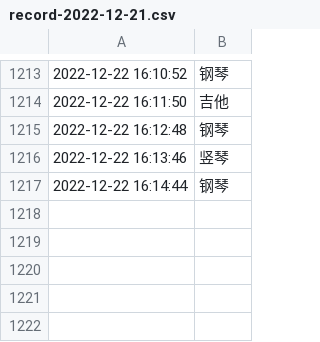
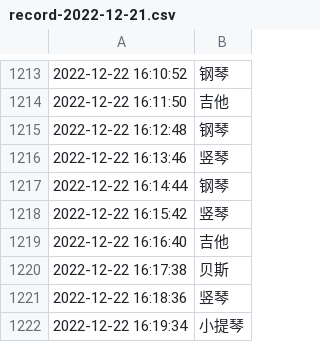
Before and after one commit to tsaijamey/yammi_utils, a CSV file: qqmusic/record-2022-12-21.csv, drawn as a sheet; only a part is shown, gaps mark what is left out.

```diff
--- a/qqmusic/record-2022-12-21.csv
+++ b/qqmusic/record-2022-12-21.csv
@@ -1217 +1217,6 @@
 2022-12-22 16:14:44,钢琴
+2022-12-22 16:15:42,竖琴
+2022-12-22 16:16:40,吉他
+2022-12-22 16:17:38,贝斯
+2022-12-22 16:18:36,竖琴
+2022-12-22 16:19:34,小提琴
```
Also changed, not shown: qqmusic/diff-2022-12-21.csv, 9 other files.
